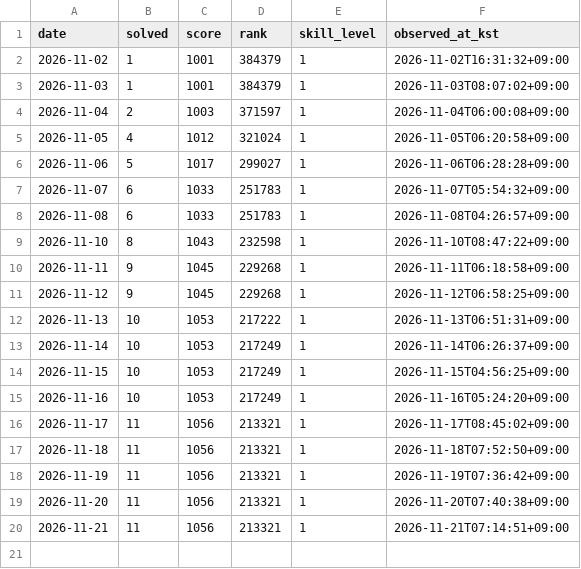
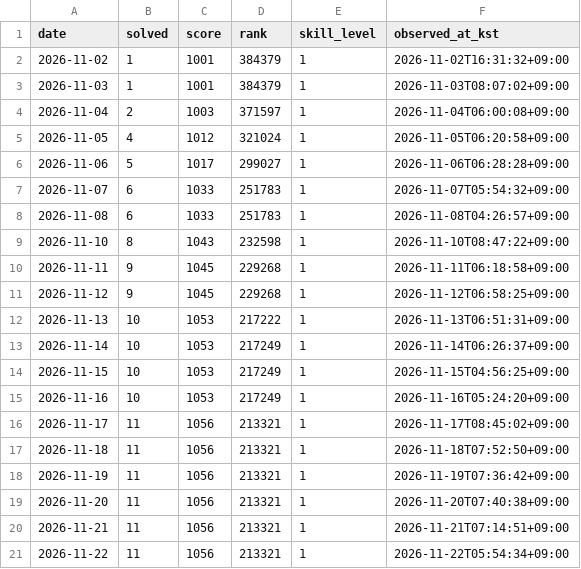
Before and after one commit to y0y00700/y0y00700, a CSV file: data/programmers-history.csv, drawn as a sheet; the diff names each change by its address in the sheet, - before the commit and + after, or states it on an @@ line.

```diff
--- a/data/programmers-history.csv
+++ b/data/programmers-history.csv
+row 21: 2026-11-22 | 11 | 1056 | 213321 | 1 | 2026-11-22T05:54:34+09:00
```
Also changed, not shown: 1 other file.
